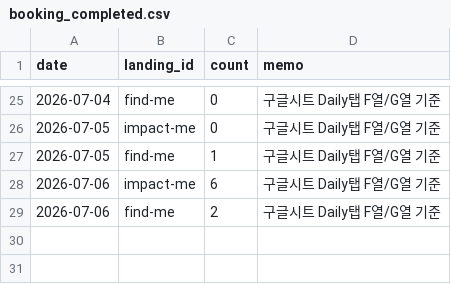
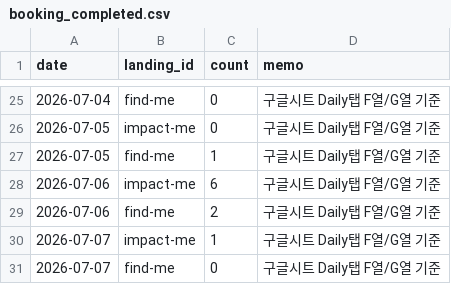
Before and after one commit to fgih304-netizen/fgih304-netizen.github.io, a CSV file: booking_completed.csv, drawn as a sheet; only a part is shown, gaps mark what is left out.

```diff
--- a/booking_completed.csv
+++ b/booking_completed.csv
@@ -29 +29,3 @@ date,landing_id,count,memo
 2026-07-06,find-me,2,구글시트 Daily탭 F열/G열 기준
+2026-07-07,impact-me,1,구글시트 Daily탭 F열/G열 기준
+2026-07-07,find-me,0,구글시트 Daily탭 F열/G열 기준
```
Also changed, not shown: revenue.csv, typeform_submits.csv, 2 other files.
